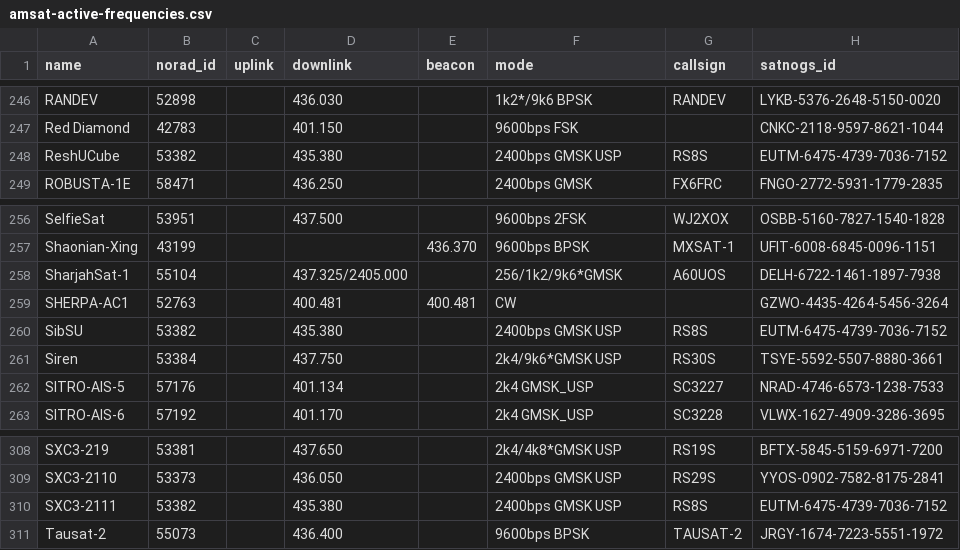
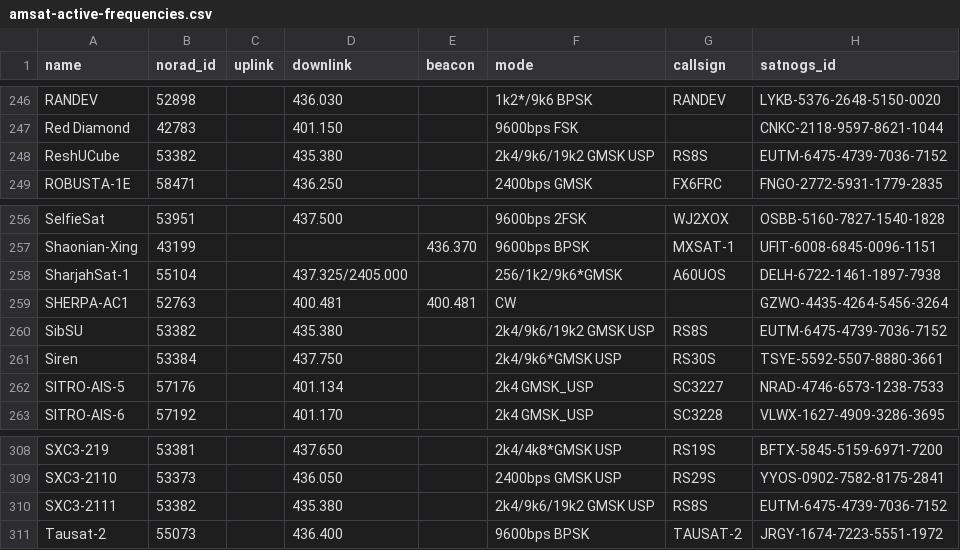
Before and after one commit to maruko8k/amateur-satellite-database, a CSV file: data/amsat-active-frequencies.csv, drawn as a sheet; only a part is shown, gaps mark what is left out.

```diff
--- a/data/amsat-active-frequencies.csv
+++ b/data/amsat-active-frequencies.csv
@@ -247,3 +247,3 @@ RANDEV,52898,,436.030,,1k2*/9k6 BPSK,RANDEV,LYKB-5376-2648-5150-0020
 Red Diamond,42783,,401.150,,9600bps FSK,,CNKC-2118-9597-8621-1044
-ReshUCube,53382,,435.380,,2400bps GMSK USP,RS8S,EUTM-6475-4739-7036-7152
+ReshUCube,53382,,435.380,,2k4/9k6/19k2 GMSK USP,RS8S,EUTM-6475-4739-7036-7152
 ROBUSTA-1E,58471,,436.250,,2400bps GMSK,FX6FRC,FNGO-2772-5931-1779-2835
@@ -259,3 +259,3 @@ SharjahSat-1,55104,,437.325/2405.000,,256/1k2/9k6*GMSK,A60UOS,DELH-6722-1461-189
 SHERPA-AC1,52763,,400.481,400.481,CW,,GZWO-4435-4264-5456-3264
-SibSU,53382,,435.380,,2400bps GMSK USP,RS8S,EUTM-6475-4739-7036-7152
+SibSU,53382,,435.380,,2k4/9k6/19k2 GMSK USP,RS8S,EUTM-6475-4739-7036-7152
 Siren,53384,,437.750,,2k4/9k6*GMSK USP,RS30S,TSYE-5592-5507-8880-3661
@@ -309,3 +309,3 @@ SXC3-219,53381,,437.650,,2k4/4k8*GMSK USP,RS19S,BFTX-5845-5159-6971-7200
 SXC3-2110,53373,,436.050,,2400bps GMSK USP,RS29S,YYOS-0902-7582-8175-2841
-SXC3-2111,53382,,435.380,,2400bps GMSK USP,RS8S,EUTM-6475-4739-7036-7152
+SXC3-2111,53382,,435.380,,2k4/9k6/19k2 GMSK USP,RS8S,EUTM-6475-4739-7036-7152
 Tausat-2,55073,,436.400,,9600bps BPSK,TAUSAT-2,JRGY-1674-7223-5551-1972
```
Also changed, not shown: data/amsat-all-frequencies.csv, 2 other files.
